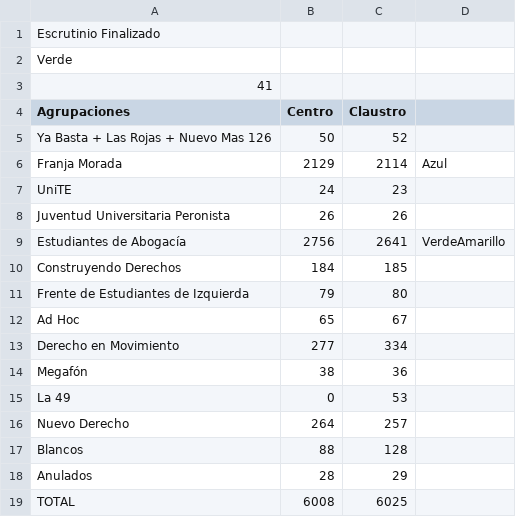
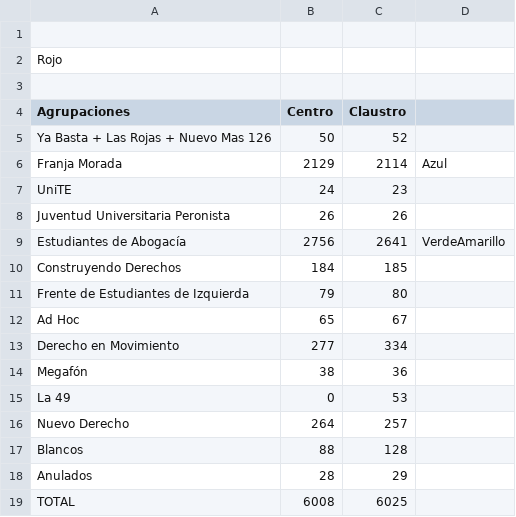
Before and after one commit to ivansch/facultadesCSV, a CSV file: juridicas.csv, drawn as a sheet.

Commit message:
Update juridicas.csv

```diff
--- a/juridicas.csv
+++ b/juridicas.csv
@@ -1,4 +1,4 @@
-Escrutinio Finalizado
-Verde,,
-41,,
+
+Rojo,,
+,,
 Agrupaciones,Centro,Claustro
```
